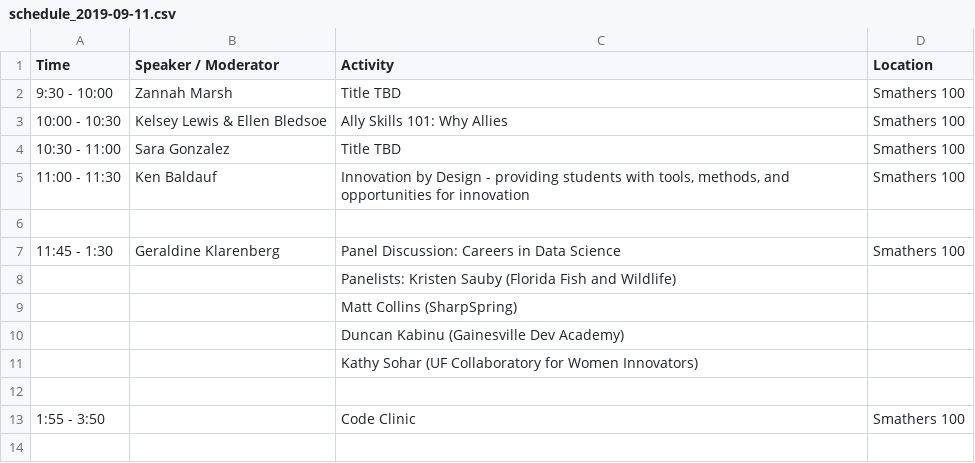
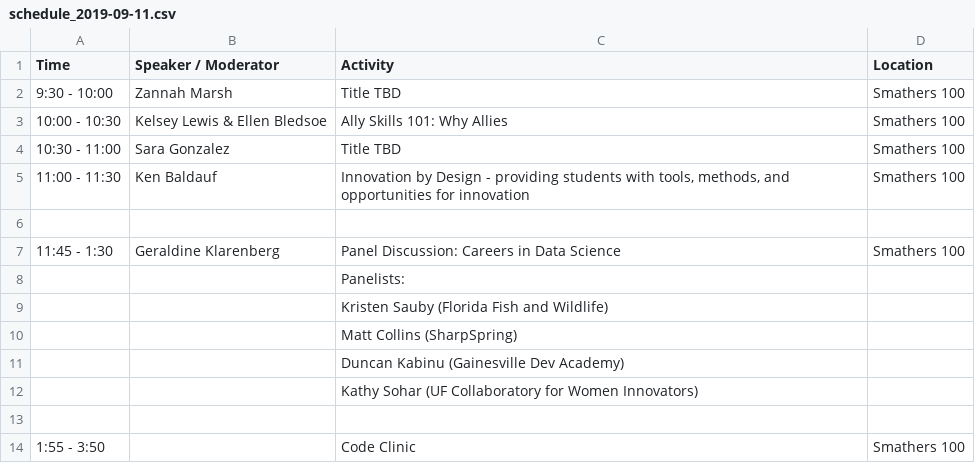
Before and after one commit to resbaz/resbaz2019, a CSV file: gainesville/schedule_2019-09-11.csv, drawn as a sheet.

Commit message:
Update schedule_2019-09-11.csv

```diff
--- a/gainesville/schedule_2019-09-11.csv
+++ b/gainesville/schedule_2019-09-11.csv
@@ -7,3 +7,4 @@ Time,Speaker / Moderator,Activity,Location
 11:45 - 1:30,Geraldine Klarenberg,"Panel Discussion: Careers in Data Science",Smathers 100
-,,"Panelists: Kristen Sauby (Florida Fish and Wildlife)",
+,,"Panelists:",
+,,"Kristen Sauby (Florida Fish and Wildlife)",
 ,,"Matt Collins (SharpSpring)",
```
